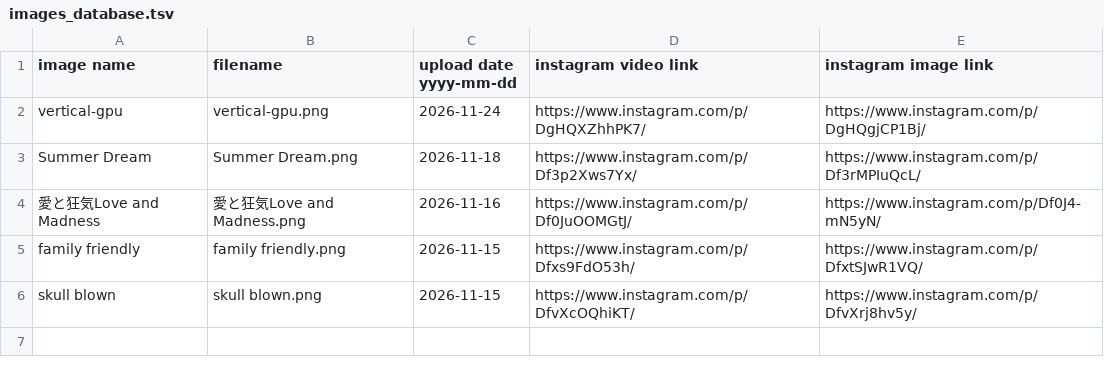
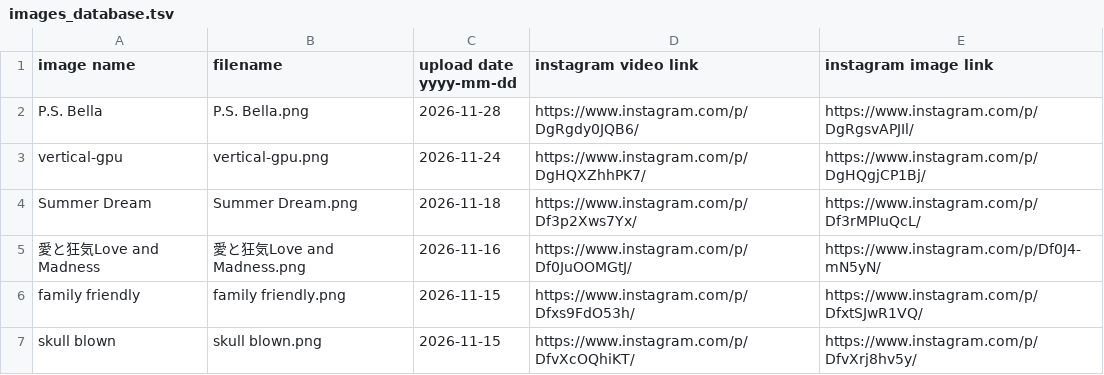
Before and after one commit to Biglo2001/image-gallery, a TSV file: images_database.tsv, drawn as a sheet.

Commit message:
Add image: P.S. Bella

```diff
--- a/images_database.tsv
+++ b/images_database.tsv
@@ -1,2 +1,3 @@
 image name	filename	upload date yyyy-mm-dd	instagram video link	instagram image link
+P.S. Bella	P.S. Bella.png	2026-11-28	https://www.instagram.com/p/DgRgdy0JQB6/	https://www.instagram.com/p/DgRgsvAPJIl/
 vertical-gpu	vertical-gpu.png	2026-11-24	https://www.instagram.com/p/DgHQXZhhPK7/	https://www.instagram.com/p/DgHQgjCP1Bj/
```
Also changed, not shown: 1 other file.
